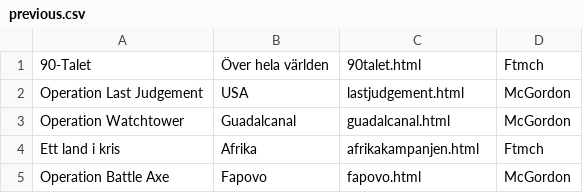
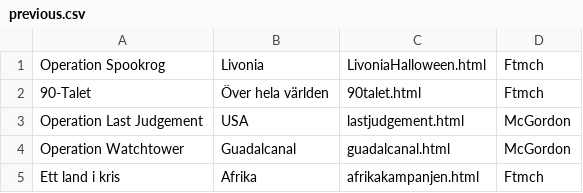
Before and after one commit to legionviking/web, a CSV file: mods/csv/previous.csv, drawn as a sheet; only a part is shown; the shorter side is filled out with more unchanged rows; the diff names each change by its address in the sheet, - before the commit and + after, or states it on an @@ line.

```diff
--- a/mods/csv/previous.csv
+++ b/mods/csv/previous.csv
+row 1: Operation Spookrog | Livonia | LivoniaHalloween.html | Ftmch
```
Also changed, not shown: 4 other files.
